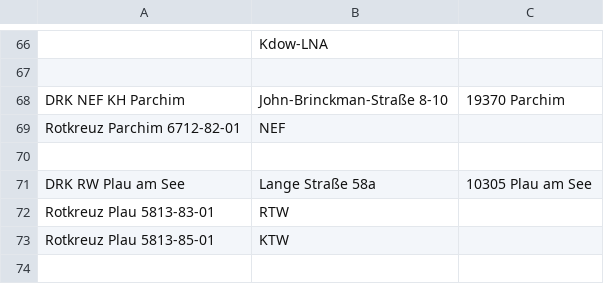
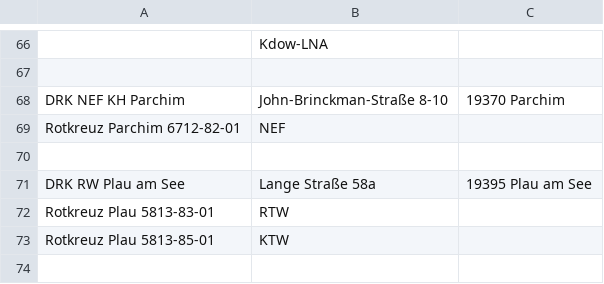
Before and after one commit to mnai/LSS-Fahrzeuglisten, a TSV file: Mecklenburg-Vorpommern/Ludwigslust-Parchim (LUP)/RD_Ludwigslust-Parchim.tsv, drawn as a sheet; only a part is shown, gaps mark what is left out.

Commit message:
MV > LUP > Rettungsdienst Tippfehler

```diff
--- a/Mecklenburg-Vorpommern/Ludwigslust-Parchim (LUP)/RD_Ludwigslust-Parchim.tsv
+++ b/Mecklenburg-Vorpommern/Ludwigslust-Parchim (LUP)/RD_Ludwigslust-Parchim.tsv
@@ -70,3 +70,3 @@ Rotkreuz Parchim 6712-82-01	NEF
 		
-DRK RW Plau am See	Lange Straße 58a	10305 Plau am See
+DRK RW Plau am See	Lange Straße 58a	19395 Plau am See
 Rotkreuz Plau 5813-83-01	RTW	
```
